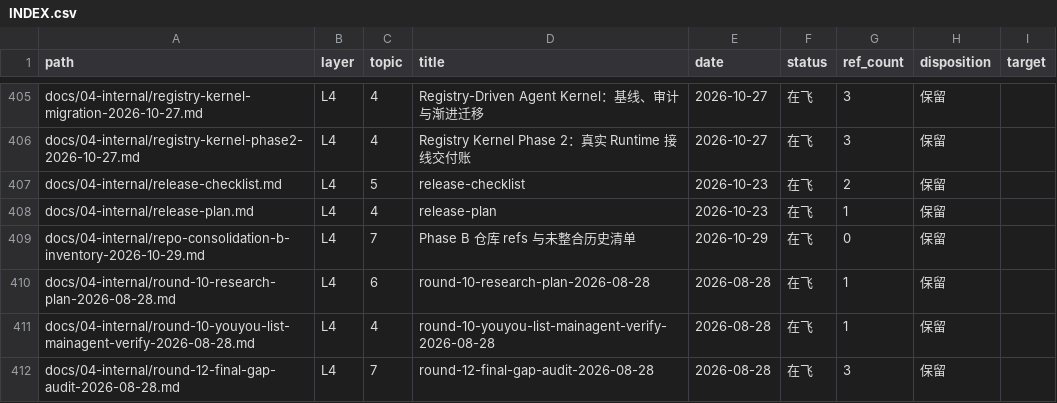
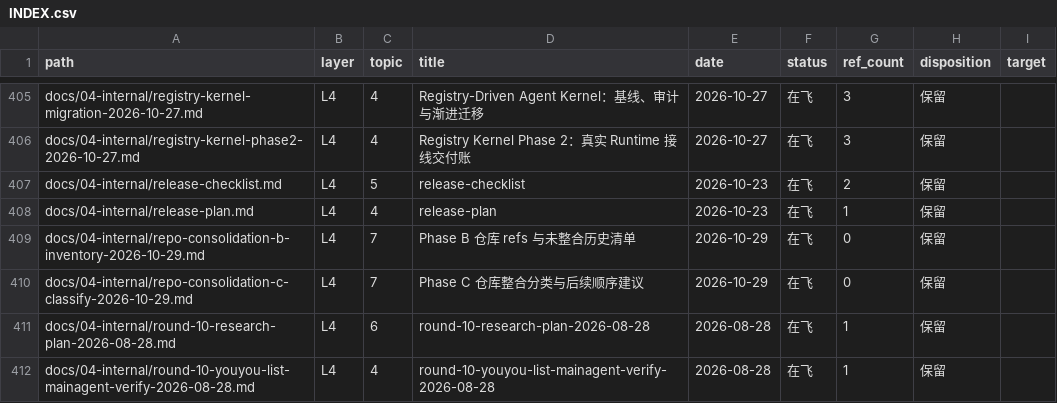
Before and after one commit to Apeireth/Apeireth, a CSV file: docs/INDEX.csv, drawn as a sheet; only a part is shown, gaps mark what is left out; the shorter side is filled out with more unchanged rows.

```diff
--- a/docs/INDEX.csv
+++ b/docs/INDEX.csv
@@ -409,2 +409,3 @@ docs/04-internal/release-plan.md,L4,4,release-plan,2026-10-23,在飞,1,保留,
 docs/04-internal/repo-consolidation-b-inventory-2026-10-29.md,L4,7,Phase B 仓库 refs 与未整合历史清单,2026-10-29,在飞,0,保留,
+docs/04-internal/repo-consolidation-c-classify-2026-10-29.md,L4,7,Phase C 仓库整合分类与后续顺序建议,2026-10-29,在飞,0,保留,
 docs/04-internal/round-10-research-plan-2026-08-28.md,L4,6,round-10-research-plan-2026-08-28,2026-08-28,在飞,1,保留,
```
Also changed, not shown: 2 other files.
